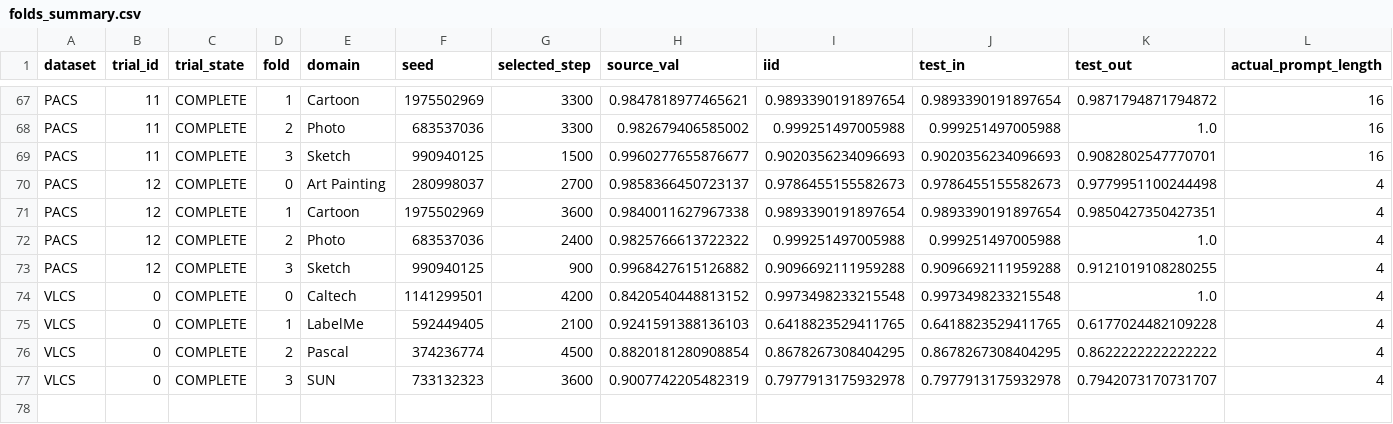
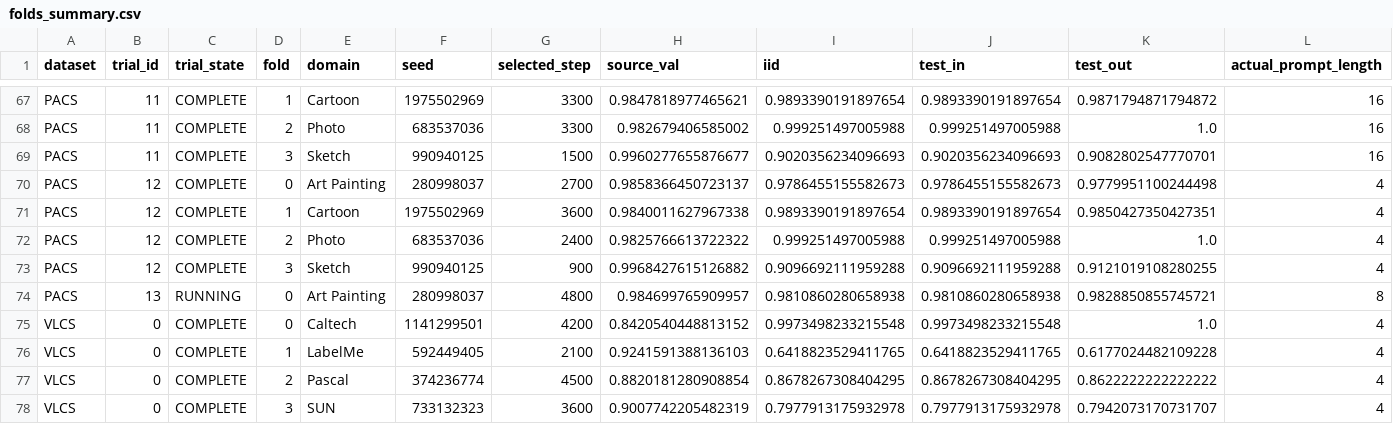
Before and after one commit to r97993346-design/DCCL-3Source-DomainNet, a CSV file: DCCL/DCCL/analysis_results/cipt_clip_supcon_cosine_optuna_mincl_space_v2_20261127/folds_summary.csv, drawn as a sheet; only a part is shown, gaps mark what is left out; rows hold the shown columns only; the diff names each change by its address in the sheet, - before the commit and + after, or states it on an @@ line.

Commit message:
Sync completed and active experiment results (2026-11-28T01:31:23+08:00)

```diff
--- a/DCCL/DCCL/analysis_results/cipt_clip_supcon_cosine_optuna_mincl_space_v2_20261127/folds_summary.csv
+++ b/DCCL/DCCL/analysis_results/cipt_clip_supcon_cosine_optuna_mincl_space_v2_20261127/folds_summary.csv
+row 74: PACS | 13 | RUNNING | 0 | Art Painting | 280998037 | 4800 | 0.984699765909957 | 0.9810860280658938 | 0.9810860280658938 | 0.9828850855745721 | 8
```
Also changed, not shown: DCCL/DCCL/analysis_results/cipt_clip_supcon_cosine_optuna_mincl_space_v2_20261127/trials_summary.csv, 12 other files.
